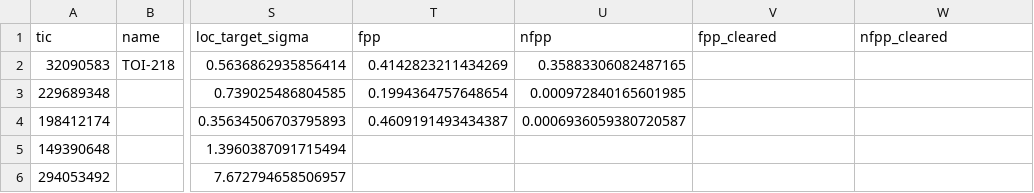
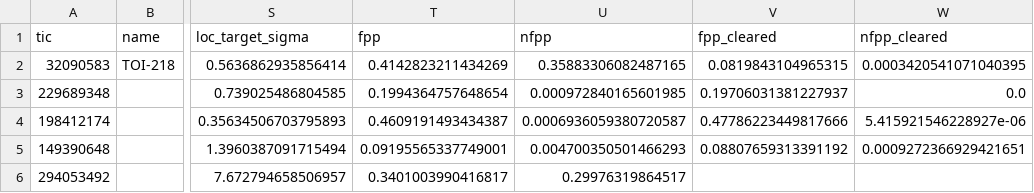
Before and after one commit to Aidenn8/tess-planet-search, a CSV file: results/candidates/summary.csv, drawn as a sheet; only a part is shown, gaps mark what is left out; the diff names each change by its address in the sheet, - before the commit and + after, or states it on an @@ line.

Commit message:
Final hardening results: TRICERATOPS with localization-cleared neighbours, report, note
- localization outputs keep every star (the 40-star cut hid neighbours from the
  clearing step in crowded fields)
- TRICERATOPS for all five signals, TESS-only and with the neighbours the pixels
  exclude treated as cleared: all four candidates meet the likely-planet criteria
  (FPP 0.08-0.48, NFPP < 0.001); none validated without imaging
- TIC 294053492 confirmed as a nearby eclipsing binary in the dossiers and report
- REPORT.md regenerated with Hardening sections; README results; RNAAS draft

```diff
--- a/results/candidates/summary.csv
+++ b/results/candidates/summary.csv
-V2 (fpp_cleared): (empty)
+V2 (fpp_cleared): 0.0819843104965315
-W2 (nfpp_cleared): (empty)
+W2 (nfpp_cleared): 0.0003420541071040395
-V3 (fpp_cleared): (empty)
+V3 (fpp_cleared): 0.19706031381227937
-W3 (nfpp_cleared): (empty)
+W3 (nfpp_cleared): 0.0
-V4 (fpp_cleared): (empty)
+V4 (fpp_cleared): 0.47786223449817666
-W4 (nfpp_cleared): (empty)
+W4 (nfpp_cleared): 5.415921546228927e-06
-T5 (fpp): (empty)
+T5 (fpp): 0.09195565337749001
-U5 (nfpp): (empty)
+U5 (nfpp): 0.004700350501466293
-V5 (fpp_cleared): (empty)
+V5 (fpp_cleared): 0.08807659313391192
-W5 (nfpp_cleared): (empty)
+W5 (nfpp_cleared): 0.0009272366929421651
-T6 (fpp): (empty)
+T6 (fpp): 0.3401003990416817
-U6 (nfpp): (empty)
+U6 (nfpp): 0.29976319864517
```
Also changed, not shown: 36 other files.
